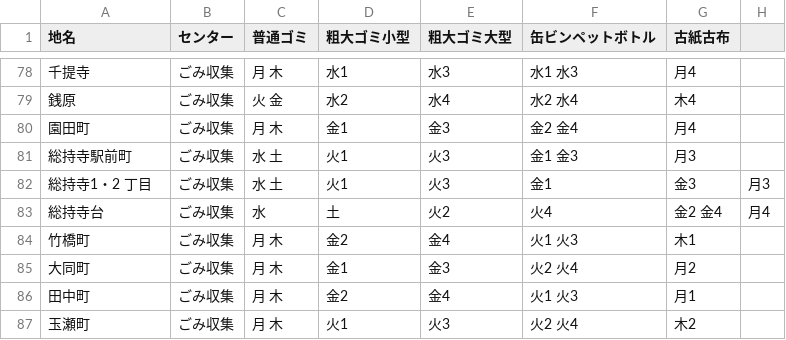
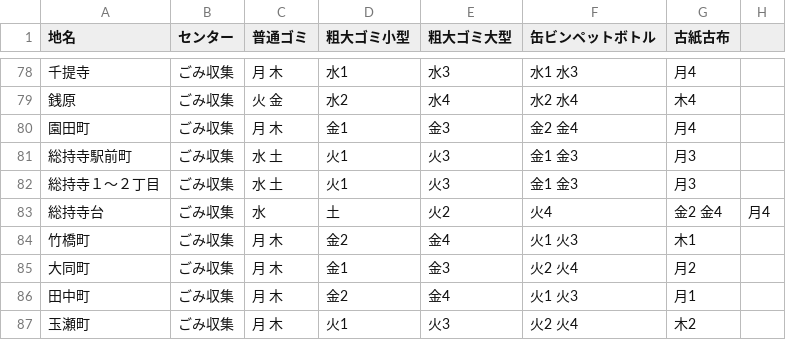
Before and after one commit to Phuket100/takatsuki5374, a CSV file: data/area_days.csv, drawn as a sheet; only a part is shown, gaps mark what is left out.

Commit message:
Update area_days.csv

```diff
--- a/data/area_days.csv
+++ b/data/area_days.csv
@@ -81,3 +81,3 @@
 総持寺駅前町,ごみ収集,水 土,火1,火3,金1 金3,月3
-総持寺1・2 丁目,ごみ収集,水 土,火1,火3,金1,金3,月3
+総持寺１～２丁目,ごみ収集,水 土,火1,火3,金1 金3,月3
 総持寺台,ごみ収集,水,土,火2,火4,金2 金4,月4
```
